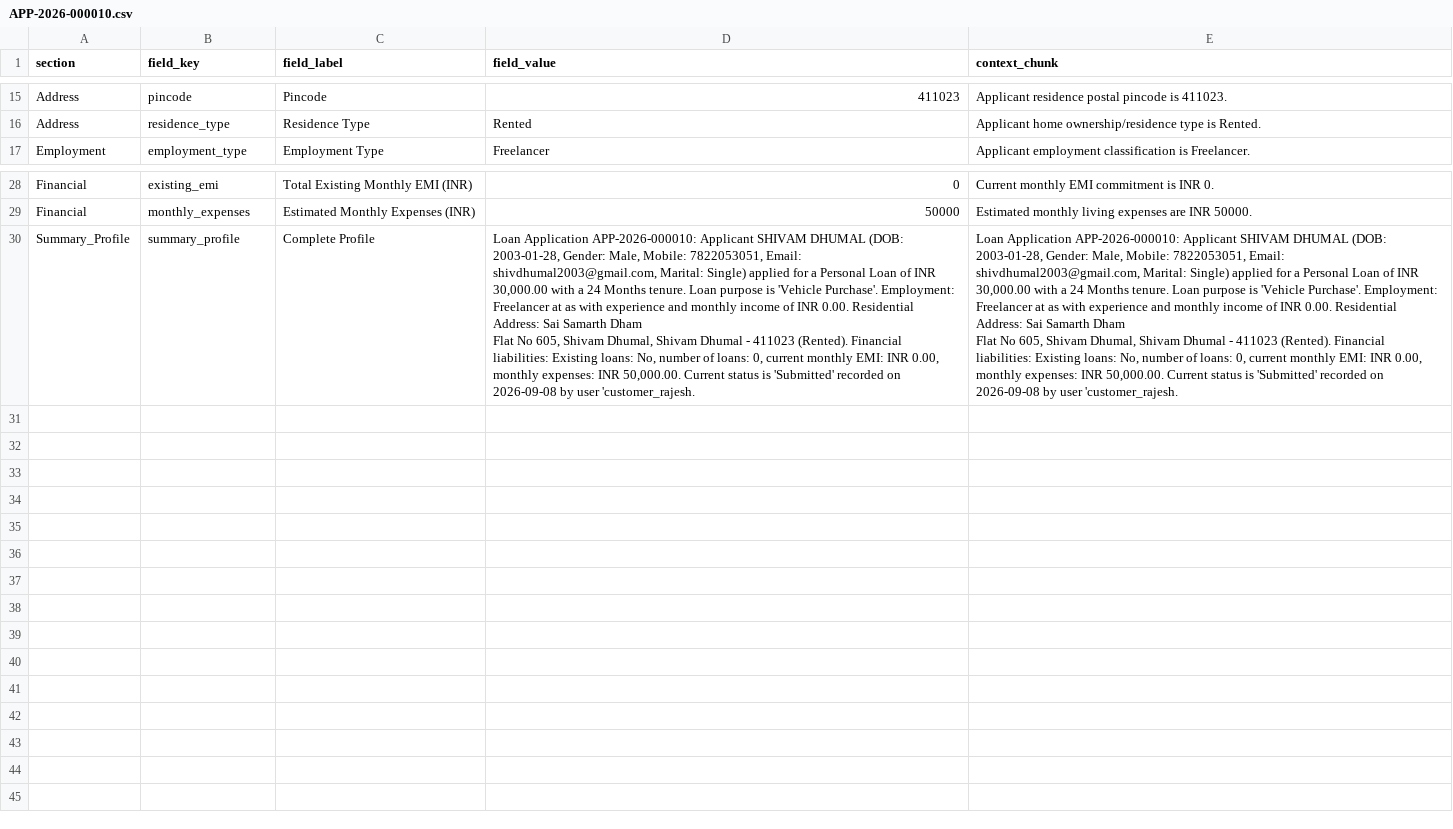
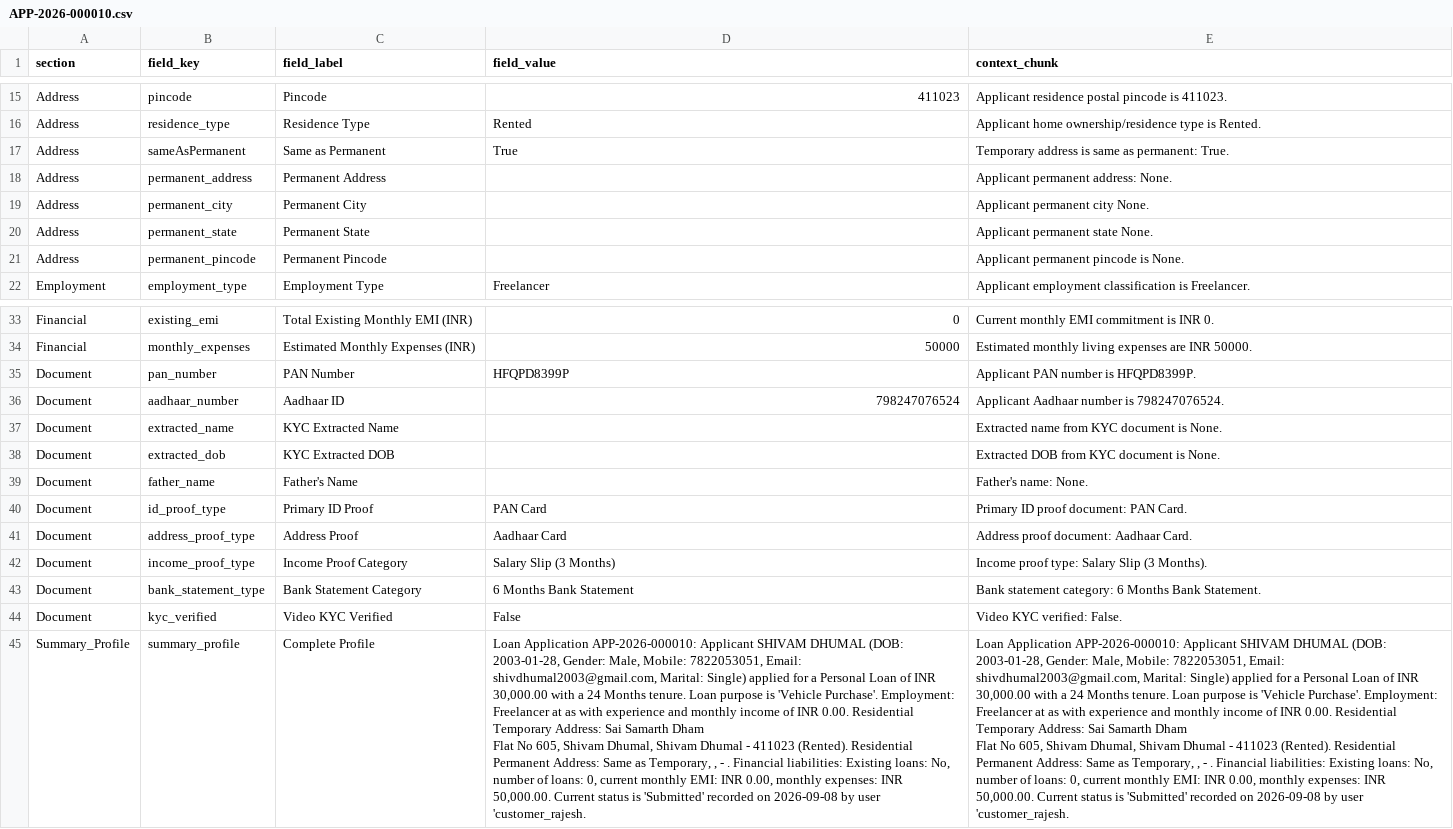
Before and after one commit to ml-blessing/R4U_blessing, a CSV file: data/APP-2026-000010.csv, drawn as a sheet; only a part is shown, gaps mark what is left out; addresses are those after the commit; ↵ is a line break in a cell; the diff names each change by its address in the sheet, - before the commit and + after, or states it on an @@ line.

```diff
--- a/data/APP-2026-000010.csv
+++ b/data/APP-2026-000010.csv
+row 17: Address | sameAsPermanent | Same as Permanent | True | Temporary address is same as permanent: True.
+row 18: Address | permanent_address | Permanent Address |  | Applicant permanent address: None.
+row 19: Address | permanent_city | Permanent City |  | Applicant permanent city None.
+row 20: Address | permanent_state | Permanent State |  | Applicant permanent state None.
+row 21: Address | permanent_pincode | Permanent Pincode |  | Applicant permanent pincode is None.
+row 35: Document | pan_number | PAN Number | HFQPD8399P | Applicant PAN number is HFQPD8399P.
+row 36: Document | aadhaar_number | Aadhaar ID | 798247076524 | Applicant Aadhaar number is 798247076524.
+row 37: Document | extracted_name | KYC Extracted Name |  | Extracted name from KYC document is None.
+row 38: Document | extracted_dob | KYC Extracted DOB |  | Extracted DOB from KYC document is None.
+row 39: Document | father_name | Father's Name |  | Father's name: None.
+row 40: Document | id_proof_type | Primary ID Proof | PAN Card | Primary ID proof document: PAN Card.
+row 41: Document | address_proof_type | Address Proof | Aadhaar Card | Address proof document: Aadhaar Card.
+row 42: Document | income_proof_type | Income Proof Category | Salary Slip (3 Months) | Income proof type: Salary Slip (3 Months).
+row 43: Document | bank_statement_type | Bank Statement Category | 6 Months Bank Statement | Bank statement category: 6 Months Bank Statement.
+row 44: Document | kyc_verified | Video KYC Verified | False | Video KYC verified: False.
-D45 (field_value): …0.00. Residential Address: Sai Samarth Dham ↵ Flat No 605, Shivam Dhumal, Shivam Dhumal - 411023 (Rented). Financial liabilities:…
+D45 (field_value): …0.00. Residential Temporary Address: Sai Samarth Dham ↵ Flat No 605, Shivam Dhumal, Shivam Dhumal - 411023 (Rented). Residential Permanent Address: Same as Temporary, , - . Financial liabilities:…
-E45 (context_chunk): …0.00. Residential Address: Sai Samarth Dham ↵ Flat No 605, Shivam Dhumal, Shivam Dhumal - 411023 (Rented). Financial liabilities:…
+E45 (context_chunk): …0.00. Residential Temporary Address: Sai Samarth Dham ↵ Flat No 605, Shivam Dhumal, Shivam Dhumal - 411023 (Rented). Residential Permanent Address: Same as Temporary, , - . Financial liabilities:…
```
Also changed, not shown: csv_data/kyc_important_numbers.csv, data/APP-2026-000002.csv, 45 other files.
